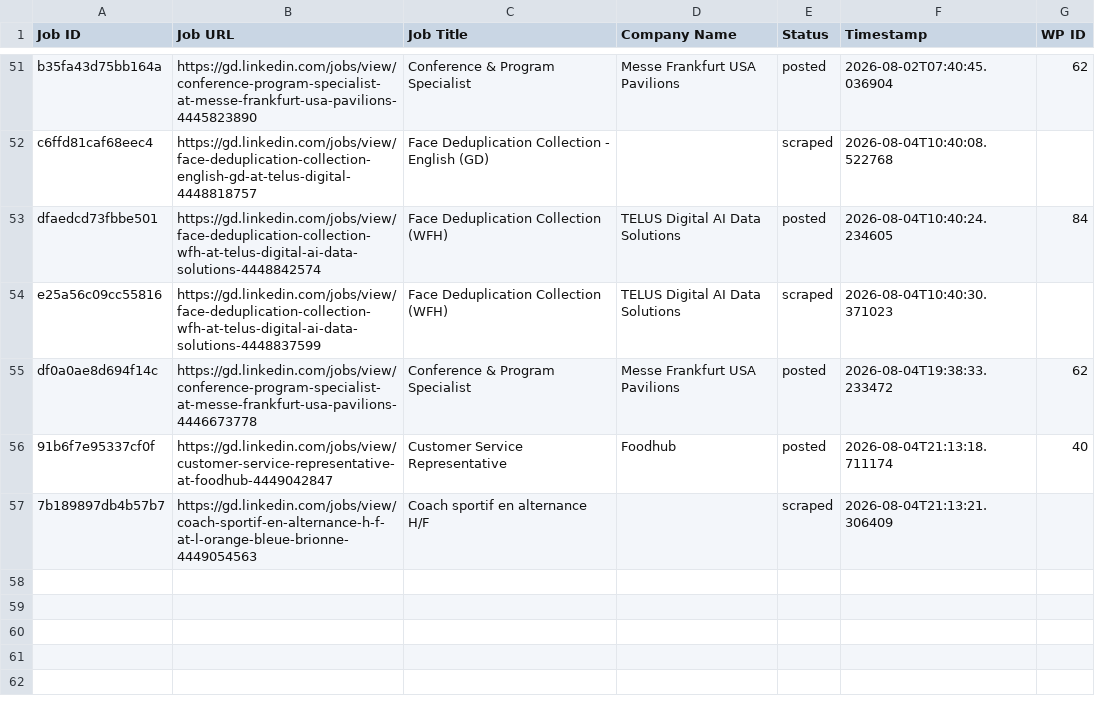
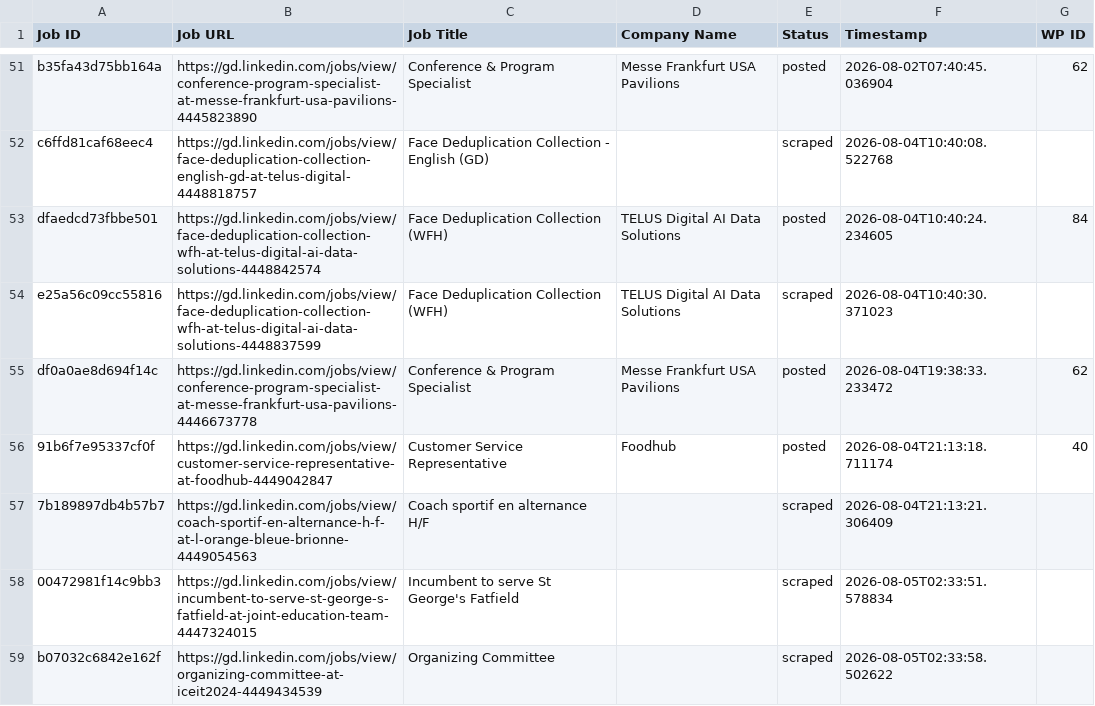
Before and after one commit to innovationinc2000/gd, a CSV file: processed_jobs.csv, drawn as a sheet; only a part is shown, gaps mark what is left out.

```diff
--- a/processed_jobs.csv
+++ b/processed_jobs.csv
@@ -57 +57,3 @@ df0a0ae8d694f14c,https://gd.linkedin.com/jobs/view/conference-program-specialist
 7b189897db4b57b7,https://gd.linkedin.com/jobs/view/coach-sportif-en-alternance-h-f-at-l-orange-bleue-brionne-4449054563,Coach sportif en alternance  H/F,,scraped,2026-08-04T21:13:21.306409,
+00472981f14c9bb3,https://gd.linkedin.com/jobs/view/incumbent-to-serve-st-george-s-fatfield-at-joint-education-team-4447324015,Incumbent to serve St George's Fatfield,,scraped,2026-08-05T02:33:51.578834,
+b07032c6842e162f,https://gd.linkedin.com/jobs/view/organizing-committee-at-iceit2024-4449434539,Organizing Committee,,scraped,2026-08-05T02:33:58.502622,
```
